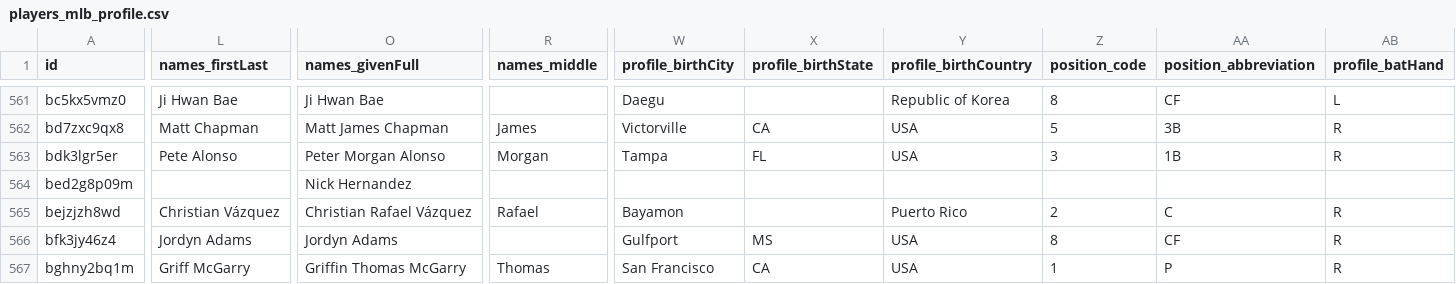
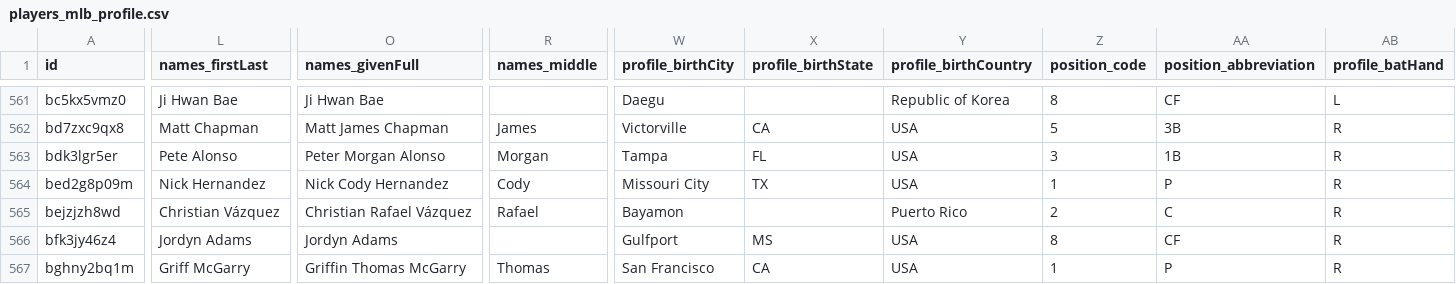
Before and after one commit to StatsVine/prism-registry, a CSV file: exports/mlb/players_mlb_profile/players_mlb_profile.csv, drawn as a sheet; only a part is shown, gaps mark what is left out; the diff covers the shown part only; the diff names each change by its address in the sheet, - before the commit and + after, or states it on an @@ line.

```diff
--- a/exports/mlb/players_mlb_profile/players_mlb_profile.csv
+++ b/exports/mlb/players_mlb_profile/players_mlb_profile.csv
-L564 (names_firstLast): (empty)
+L564 (names_firstLast): Nick Hernandez
-O564 (names_givenFull): Nick Hernandez
+O564 (names_givenFull): Nick Cody Hernandez
-R564 (names_middle): (empty)
+R564 (names_middle): Cody
-W564 (profile_birthCity): (empty)
+W564 (profile_birthCity): Missouri City
-X564 (profile_birthState): (empty)
+X564 (profile_birthState): TX
-Y564 (profile_birthCountry): (empty)
+Y564 (profile_birthCountry): USA
-Z564 (position_code): (empty)
+Z564 (position_code): 1
-AA564 (position_abbreviation): (empty)
+AA564 (position_abbreviation): P
-AB564 (profile_batHand): (empty)
+AB564 (profile_batHand): R
```
Also changed, not shown: 2 edited cells elsewhere in this file, exports/mlb/player_ids/player_ids.csv, exports/mlb/players_mlb_roster/players_mlb_roster.csv, 42 other files.
